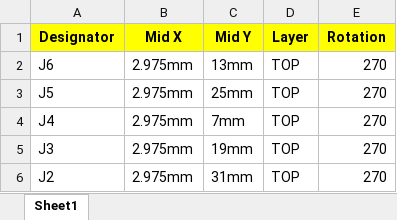
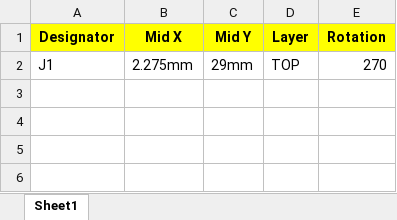
Before and after one commit to alexist2623/QSTL_MicroDSUB_FFC, an Excel workbook: QSTL_MicroDSUB_FFC/CPL.xlsx, sheet Sheet1, drawn as a sheet; values as stored, in another font and other column widths than the file's, no borders; removed rows and columns are numbered as before the commit, all else as after; the diff names each change by its address in the sheet, - before the commit and + after, or states it on an @@ line.

```diff
--- a/QSTL_MicroDSUB_FFC/CPL.xlsx (sheet Sheet1)
+++ b/QSTL_MicroDSUB_FFC/CPL.xlsx (sheet Sheet1)
-row 2: J6 | 2.975mm | 13mm | TOP | 270
-A2 (Designator): J5
+A2 (Designator): J1
-B2 (Mid X): 2.975mm
+B2 (Mid X): 2.275mm
-C2 (Mid Y): 25mm
+C2 (Mid Y): 29mm
-row 4: J4 | 2.975mm | 7mm | TOP | 270
-row 5: J3 | 2.975mm | 19mm | TOP | 270
-row 6: J2 | 2.975mm | 31mm | TOP | 270
```
Also changed, not shown: QSTL_MicroDSUB_FFC/BOM.xlsx, 47 other files.
